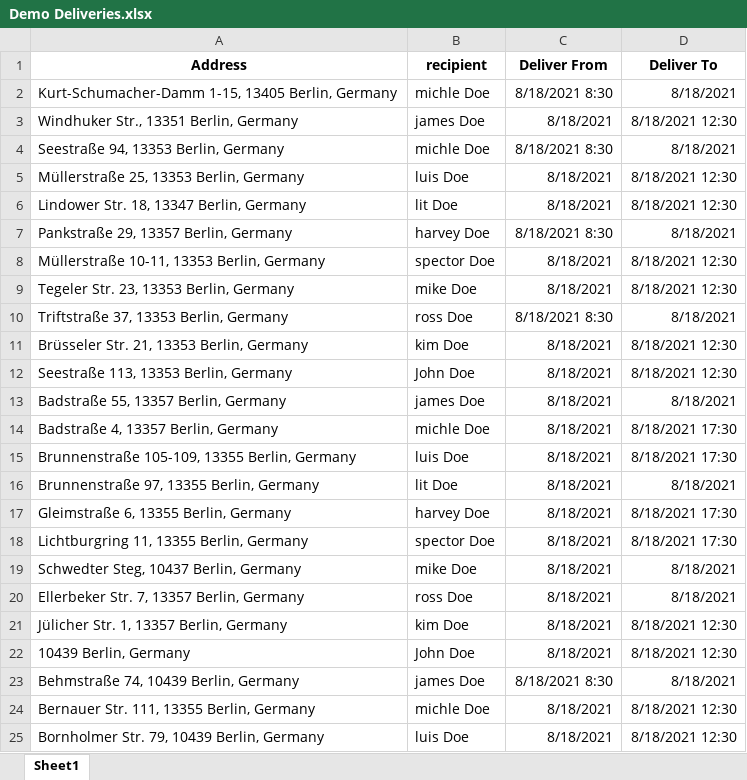
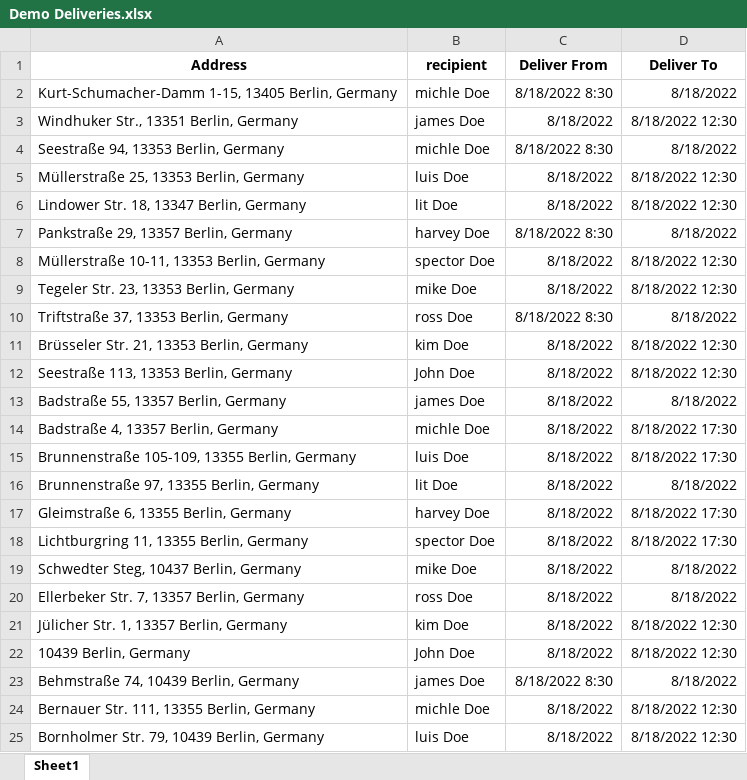
Before and after one commit to makeme-a-bug/synerticsOS, an Excel workbook: Demo Deliveries.xlsx, sheet Sheet1, drawn as a sheet; values as stored, in another font and other column widths than the file's, no borders; the diff names each change by its address in the sheet, - before the commit and + after, or states it on an @@ line.

```diff
--- a/Demo Deliveries.xlsx (sheet Sheet1)
+++ b/Demo Deliveries.xlsx (sheet Sheet1)
-C2 (Deliver From): 8/18/2021 8:30
+C2 (Deliver From): 8/18/2022 8:30
-D2 (Deliver To): 8/18/2021
+D2 (Deliver To): 8/18/2022
-C3 (Deliver From): 8/18/2021
+C3 (Deliver From): 8/18/2022
-D3 (Deliver To): 8/18/2021 12:30
+D3 (Deliver To): 8/18/2022 12:30
-C4 (Deliver From): 8/18/2021 8:30
+C4 (Deliver From): 8/18/2022 8:30
-D4 (Deliver To): 8/18/2021
+D4 (Deliver To): 8/18/2022
-C5:C6 (Deliver From): 8/18/2021
+C5:C6 (Deliver From): 8/18/2022
-D5:D6 (Deliver To): 8/18/2021 12:30
+D5:D6 (Deliver To): 8/18/2022 12:30
-C7 (Deliver From): 8/18/2021 8:30
+C7 (Deliver From): 8/18/2022 8:30
-D7 (Deliver To): 8/18/2021
+D7 (Deliver To): 8/18/2022
-C8:C9 (Deliver From): 8/18/2021
+C8:C9 (Deliver From): 8/18/2022
-D8:D9 (Deliver To): 8/18/2021 12:30
+D8:D9 (Deliver To): 8/18/2022 12:30
-C10 (Deliver From): 8/18/2021 8:30
+C10 (Deliver From): 8/18/2022 8:30
-D10 (Deliver To): 8/18/2021
+D10 (Deliver To): 8/18/2022
-C11:C22 (Deliver From): 8/18/2021
+C11:C22 (Deliver From): 8/18/2022
-D11:D12 (Deliver To): 8/18/2021 12:30
+D11:D12 (Deliver To): 8/18/2022 12:30
-D13 (Deliver To): 8/18/2021
+D13 (Deliver To): 8/18/2022
-D14:D15 (Deliver To): 8/18/2021 17:30
+D14:D15 (Deliver To): 8/18/2022 17:30
-D16 (Deliver To): 8/18/2021
+D16 (Deliver To): 8/18/2022
-D17:D18 (Deliver To): 8/18/2021 17:30
+D17:D18 (Deliver To): 8/18/2022 17:30
-D19:D20 (Deliver To): 8/18/2021
+D19:D20 (Deliver To): 8/18/2022
-D21:D22 (Deliver To): 8/18/2021 12:30
+D21:D22 (Deliver To): 8/18/2022 12:30
-C23 (Deliver From): 8/18/2021 8:30
+C23 (Deliver From): 8/18/2022 8:30
-D23 (Deliver To): 8/18/2021
+D23 (Deliver To): 8/18/2022
-C24:C25 (Deliver From): 8/18/2021
+C24:C25 (Deliver From): 8/18/2022
-D24:D25 (Deliver To): 8/18/2021 12:30
+D24:D25 (Deliver To): 8/18/2022 12:30
```
Also changed, not shown: 10 other files.
